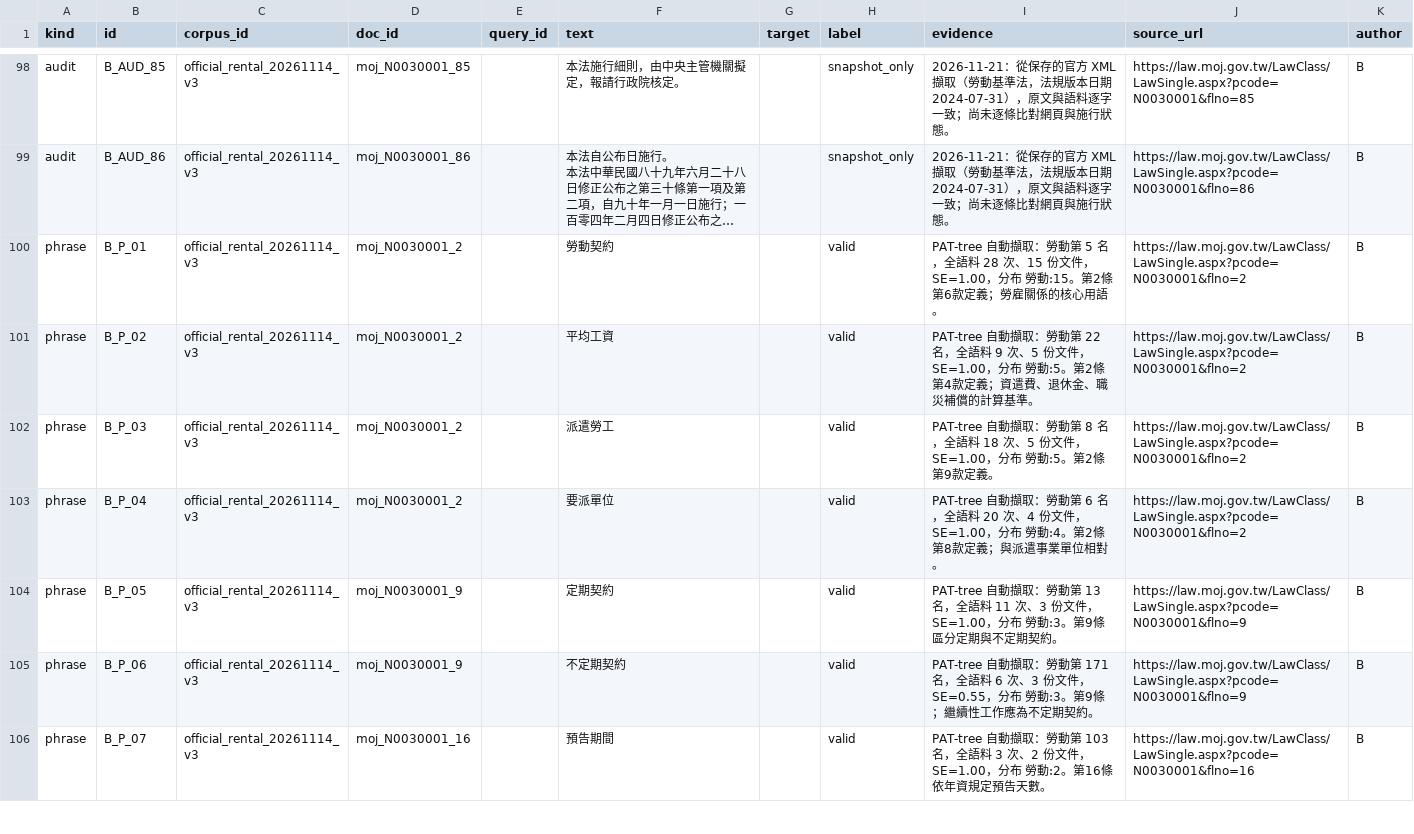
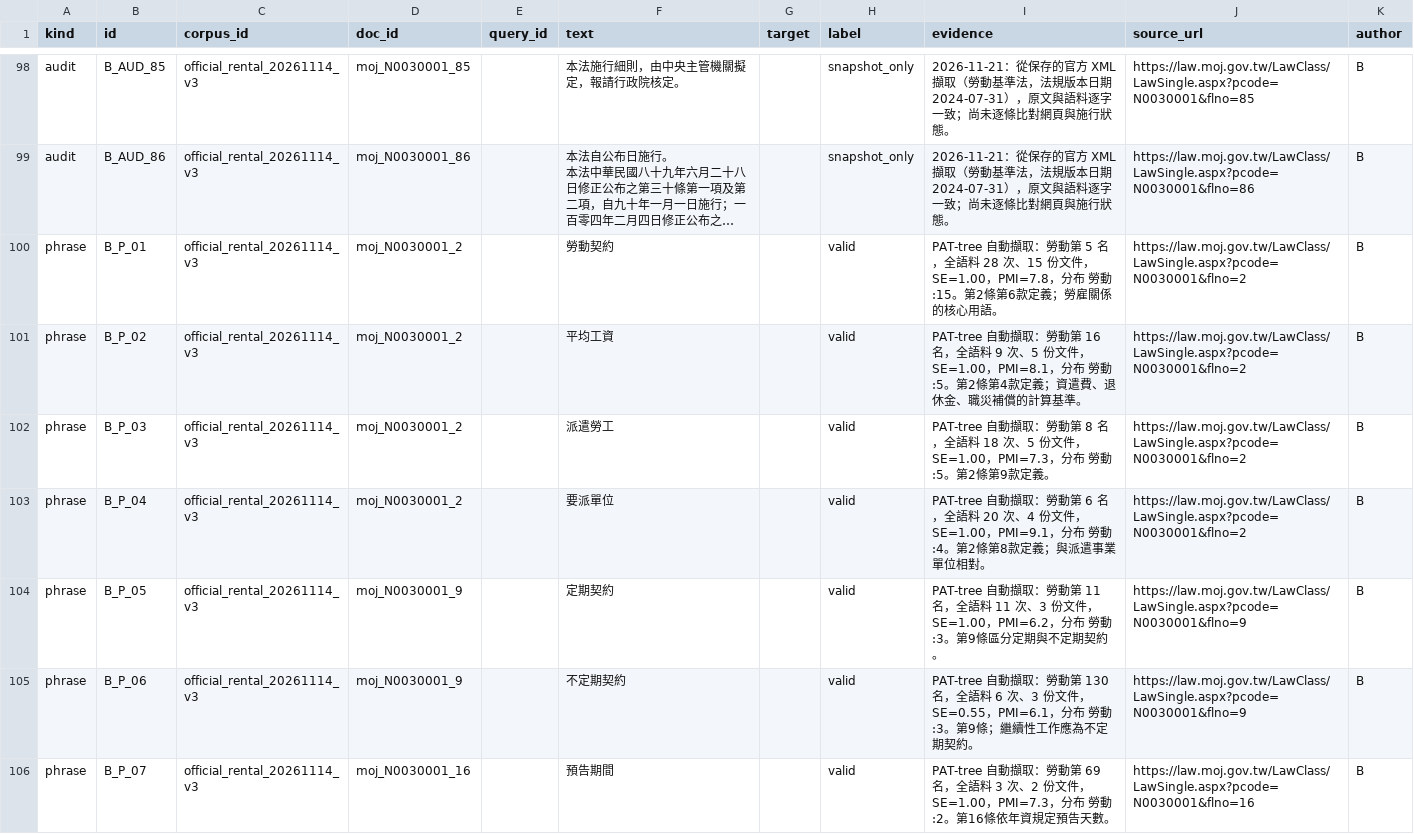
Before and after one commit to duo0214/IRTM-Final-Project, a CSV file: data/annotations/B.csv, drawn as a sheet; only a part is shown, gaps mark what is left out; long unchanged cells end in …; the diff covers the shown part only; the diff names each change by its address in the sheet, - before the commit and + after, or states it on an @@ line.

```diff
--- a/data/annotations/B.csv
+++ b/data/annotations/B.csv
-I100 (evidence): …件，SE=1.00，分布 勞…
+I100 (evidence): …件，SE=1.00，PMI=7.8，分布 勞…
-I101 (evidence): …勞動第 22 名，全語料 9 次、5 份文件，SE=1.00，分布…
+I101 (evidence): …勞動第 16 名，全語料 9 次、5 份文件，SE=1.00，PMI=8.1，分布…
-I102 (evidence): …件，SE=1.00，分布 勞…
+I102 (evidence): …件，SE=1.00，PMI=7.3，分布 勞…
-I103 (evidence): …件，SE=1.00，分布 勞…
+I103 (evidence): …件，SE=1.00，PMI=9.1，分布 勞…
-I104 (evidence): …勞動第 13 名，全語料 11 次、3 份文件，SE=1.00，分布…
+I104 (evidence): …勞動第 11 名，全語料 11 次、3 份文件，SE=1.00，PMI=6.2，分布…
-I105 (evidence): …勞動第 171 名，全語料 6 次、3 份文件，SE=0.55，分布…
+I105 (evidence): …勞動第 130 名，全語料 6 次、3 份文件，SE=0.55，PMI=6.1，分布…
-I106 (evidence): …勞動第 103 名，全語料 3 次、2 份文件，SE=1.00，分布…
+I106 (evidence): …勞動第 69 名，全語料 3 次、2 份文件，SE=1.00，PMI=7.3，分布…
```
Also changed, not shown: 39 edited cells elsewhere in this file, 3 other files.
